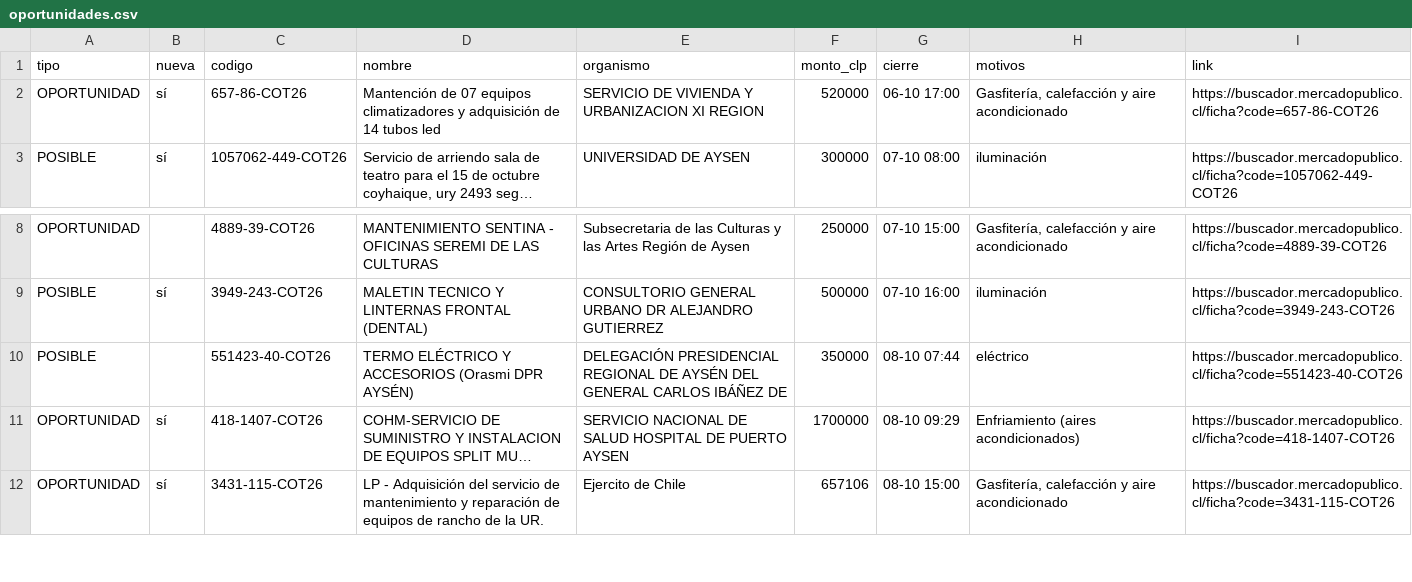
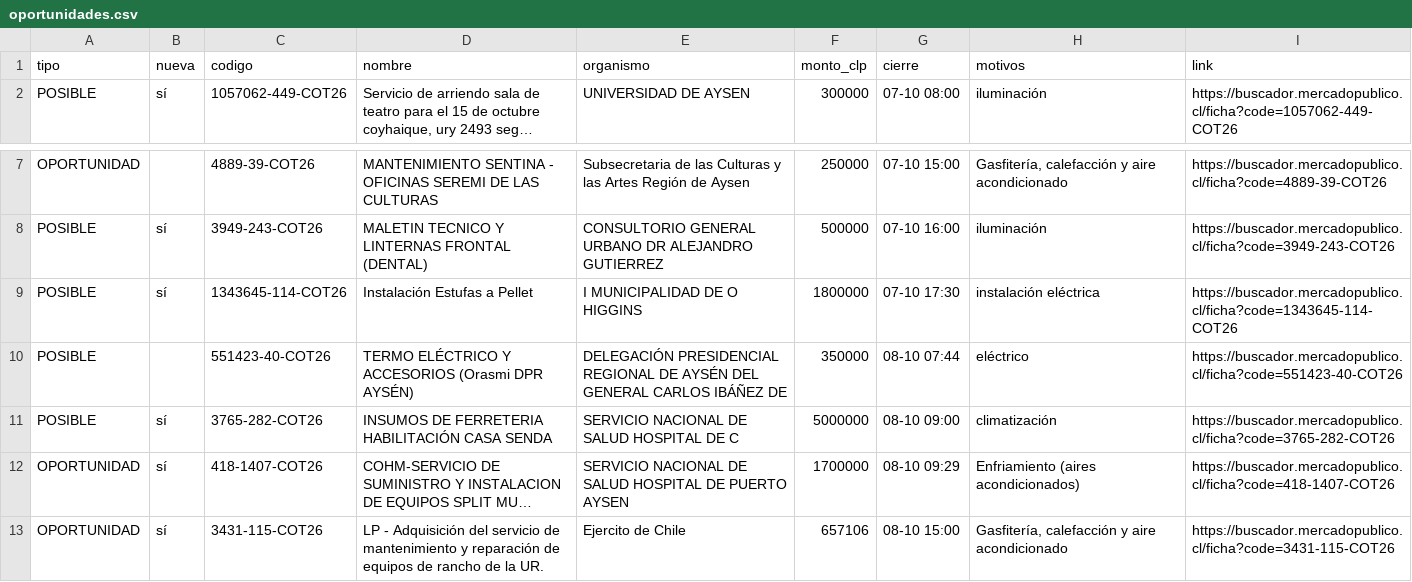
Before and after one commit to ricardoarevalo2/radar-aysen, a CSV file: docs/z-f3312e8e/oportunidades.csv, drawn as a sheet; only a part is shown, gaps mark what is left out; long unchanged cells end in …; removed rows and columns are numbered as before the commit, all else as after; the diff names each change by its address in the sheet, - before the commit and + after, or states it on an @@ line.

```diff
--- a/docs/z-f3312e8e/oportunidades.csv
+++ b/docs/z-f3312e8e/oportunidades.csv
-row 2: OPORTUNIDAD | sí | 657-86-COT26 | Mantención de 07 equipos climatizadores y adquisición de 14 tubos led | SERVICIO DE VIVIENDA Y URBANIZACION XI REGION | 520000 | 06-10 17:00 | Gasfitería, calefacción y aire acondicionado | https://buscador.mercadopublico.cl/ficha?code=657-86-COT26
+row 9: POSIBLE | sí | 1343645-114-COT26 | Instalación Estufas a Pellet | I MUNICIPALIDAD DE O HIGGINS | 1800000 | 07-10 17:30 | instalación eléctrica | https://buscador.mercadopublico.cl/ficha?code=1343645-114-COT26
+row 11: POSIBLE | sí | 3765-282-COT26 | INSUMOS DE FERRETERIA HABILITACIÓN CASA SENDA | SERVICIO NACIONAL DE SALUD HOSPITAL DE C | 5000000 | 08-10 09:00 | climatización | https://buscador.mercadopublico.cl/ficha?code=3765-282-COT26
```
Also changed, not shown: docs/oportunidades.csv, 6 other files.
